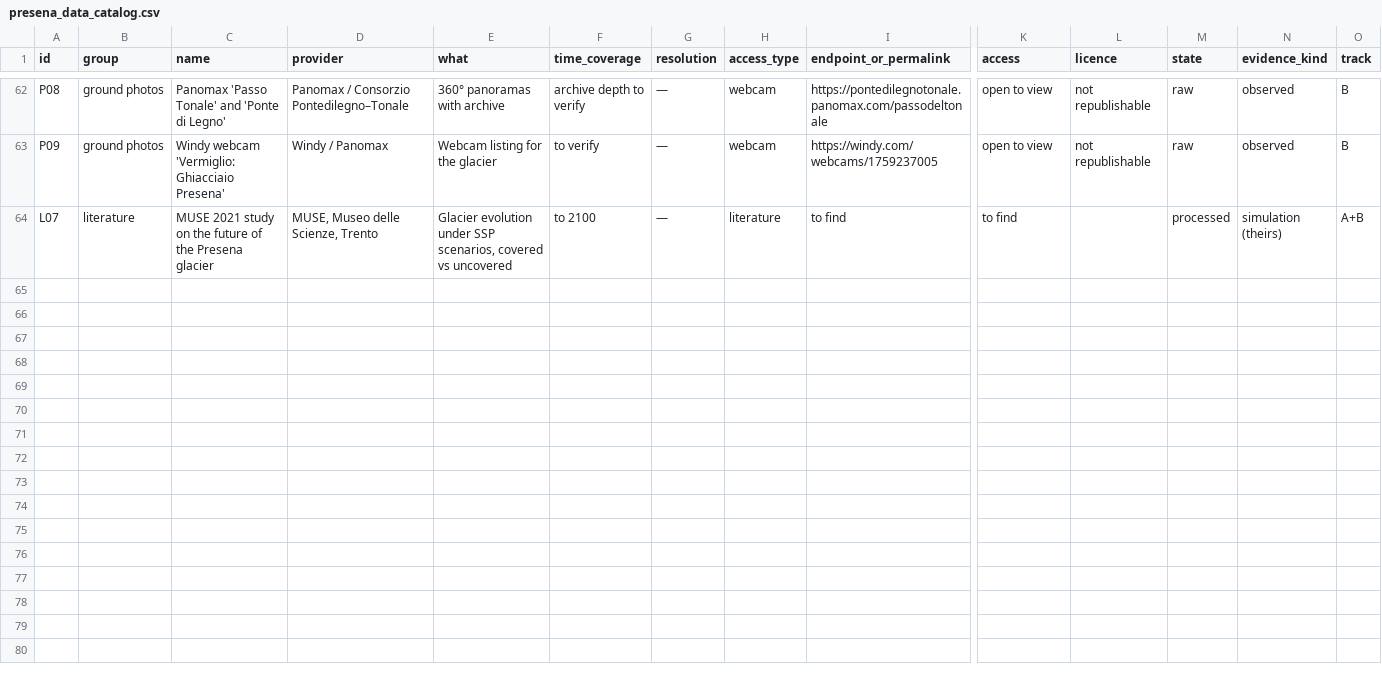
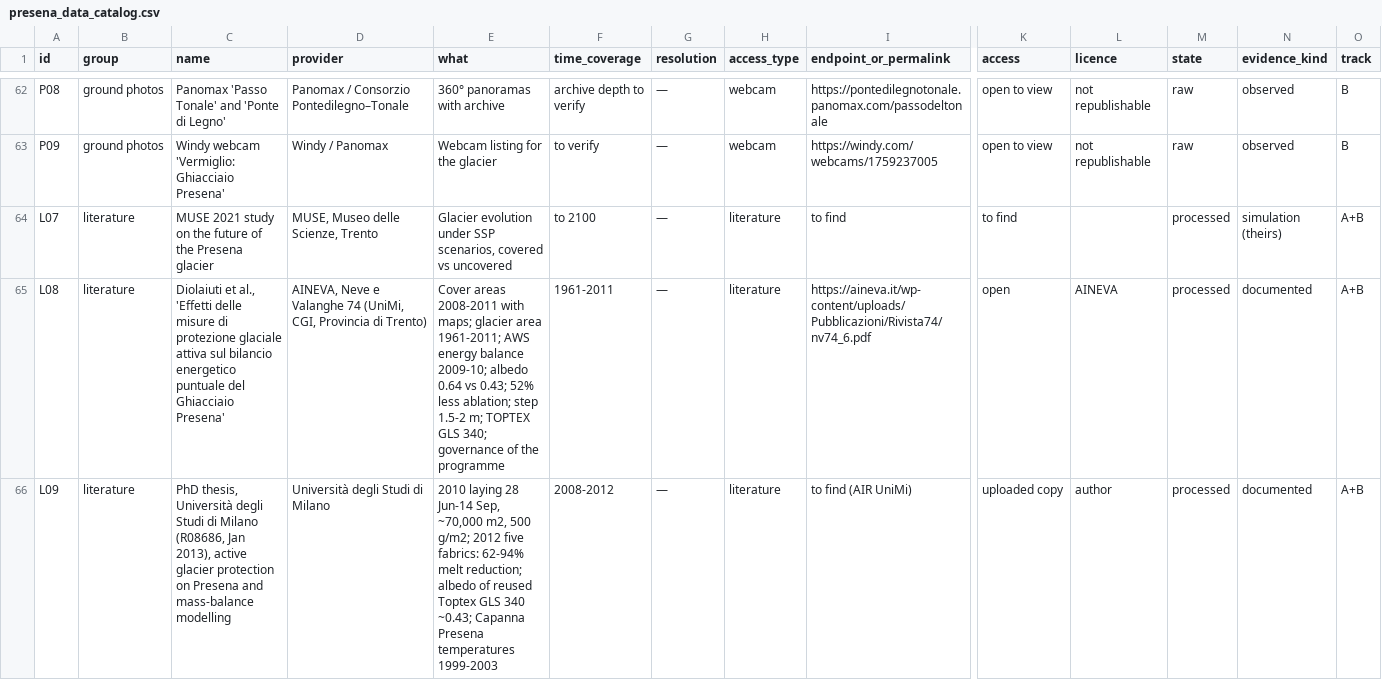
Before and after one commit to LucaLonga/weather-commons, a CSV file: sketches/22-maintained-ice-presena-2008-2026/data/presena_data_catalog.csv, drawn as a sheet; only a part is shown, gaps mark what is left out; rows hold the shown columns only; the diff covers the shown part only; the diff names each change by its address in the sheet, - before the commit and + after, or states it on an @@ line.

Commit message:
22: Do glaciers breathe? overview and evidence stack; data v11; actors

```diff
--- a/sketches/22-maintained-ice-presena-2008-2026/data/presena_data_catalog.csv
+++ b/sketches/22-maintained-ice-presena-2008-2026/data/presena_data_catalog.csv
+row 65: L08 | literature | Diolaiuti et al., 'Effetti delle misure di protezione glaciale attiva sul bilancio energetico puntuale del Ghiacciaio Presena' | AINEVA, Neve e Valanghe 74 (UniMi, CGI, Provincia di Trento) | Cover areas 2008-2011 with maps; glacier area 1961-2011; AWS energy balance 2009-10; albedo 0.64 vs 0.43; 52% less ablation; step 1.5-2 m; TOPTEX GLS 340; governance of the programme | 1961-2011 | — | literature | https://aineva.it/wp-content/uploads/Pubblicazioni/Rivista74/nv74_6.pdf | open | AINEVA | processed | documented | A+B
+row 66: L09 | literature | PhD thesis, Università degli Studi di Milano (R08686, Jan 2013), active glacier protection on Presena and mass-balance modelling | Università degli Studi di Milano | 2010 laying 28 Jun-14 Sep, ~70,000 m2, 500 g/m2; 2012 five fabrics: 62-94% melt reduction; albedo of reused Toptex GLS 340 ~0.43; Capanna Presena temperatures 1999-2003 | 2008-2012 | — | literature | to find (AIR UniMi) | uploaded copy | author | processed | documented | A+B
```
Also changed, not shown: 1 added row elsewhere in this file, 13 other files.
